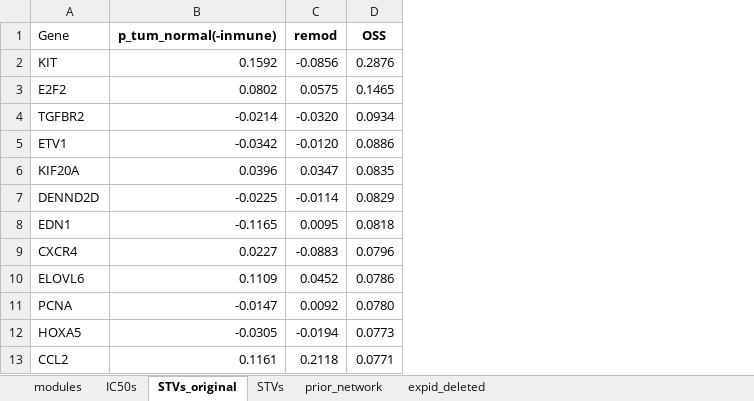
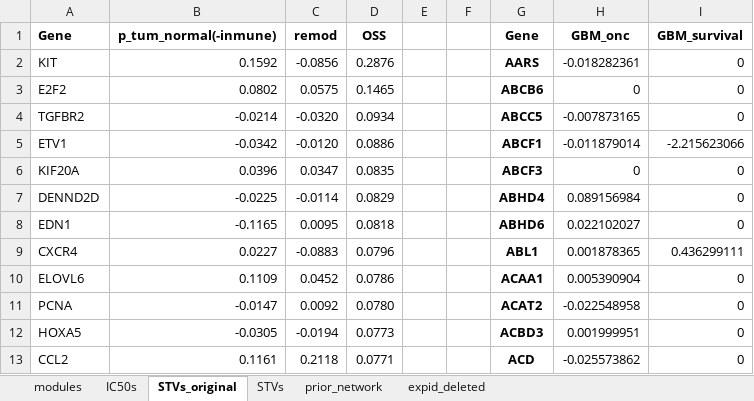
Before and after one commit to jingsday/gbm_Scripts, an Excel workbook: gbm_Scripts_bmra_u251mg/00_outputs_2020_U251MG/ALL_DATA_2020_Jing_u251mg.xlsx, sheet STVs_original, drawn as a sheet; only a part is shown; values as stored, in another font and other column widths than the file's, no borders; the diff covers the shown part only; the diff names each change by its address in the sheet, - before the commit and + after, or states it on an @@ line.

```diff
--- a/gbm_Scripts_bmra_u251mg/00_outputs_2020_U251MG/ALL_DATA_2020_Jing_u251mg.xlsx (sheet STVs_original)
+++ b/gbm_Scripts_bmra_u251mg/00_outputs_2020_U251MG/ALL_DATA_2020_Jing_u251mg.xlsx (sheet STVs_original)
+column E, empty
+column F, empty
+column G (Gene), rows 2-13: AARS | ABCB6 | ABCC5 | ABCF1 | ABCF3 | ABHD4 | ABHD6 | ABL1 | ACAA1 | ACAT2 | ACBD3 | ACD
+column H (GBM_onc), rows 2-13: -0.018282361 | 0 | -0.007873165 | -0.011879014 | 0 | 0.089156984 | 0.022102027 | 0.001878365 | 0.005390904 | -0.022548958 | 0.001999951 | -0.025573862
+column I (GBM_survival), rows 2-13: 0 | 0 | 0 | -2.215623066 | 0 | 0 | 0 | 0.436299111 | 0 | 0 | 0 | 0
-A1 bold: off
+A1 bold: on
```
Also changed, not shown: 32 added rows elsewhere in this sheet, sheet STVs, charts or pictures, 16 other files.
